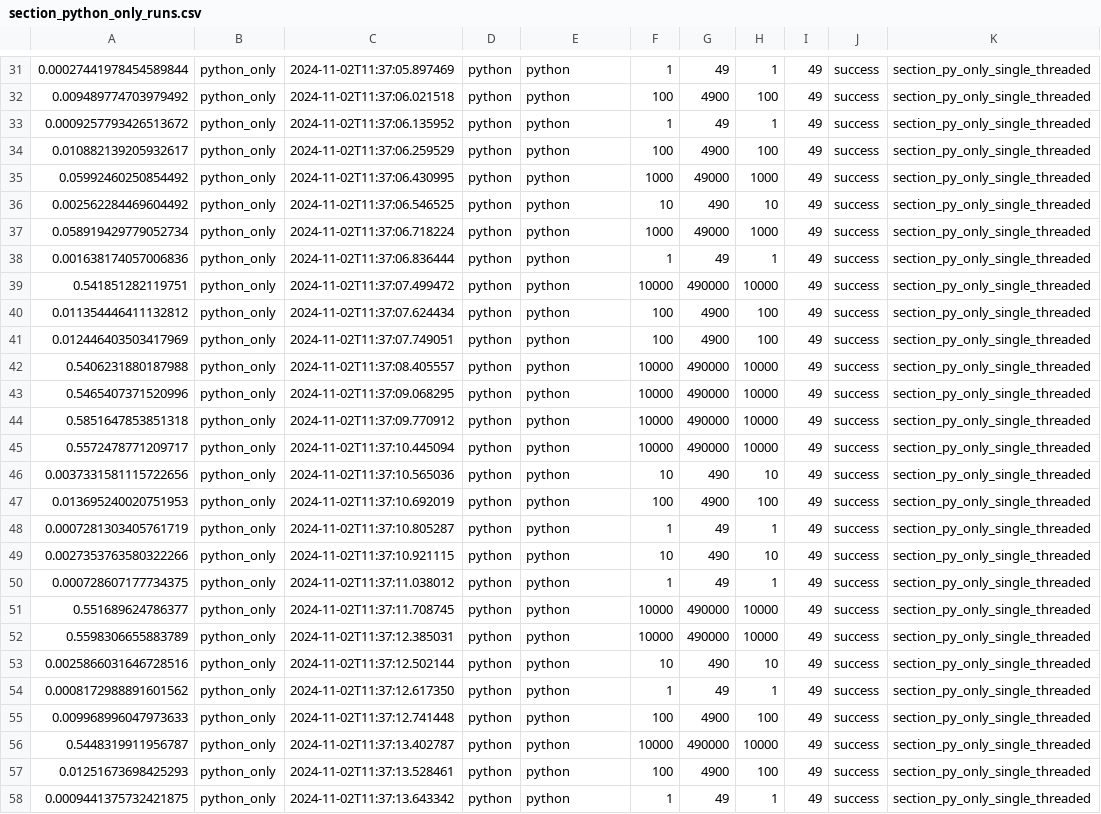
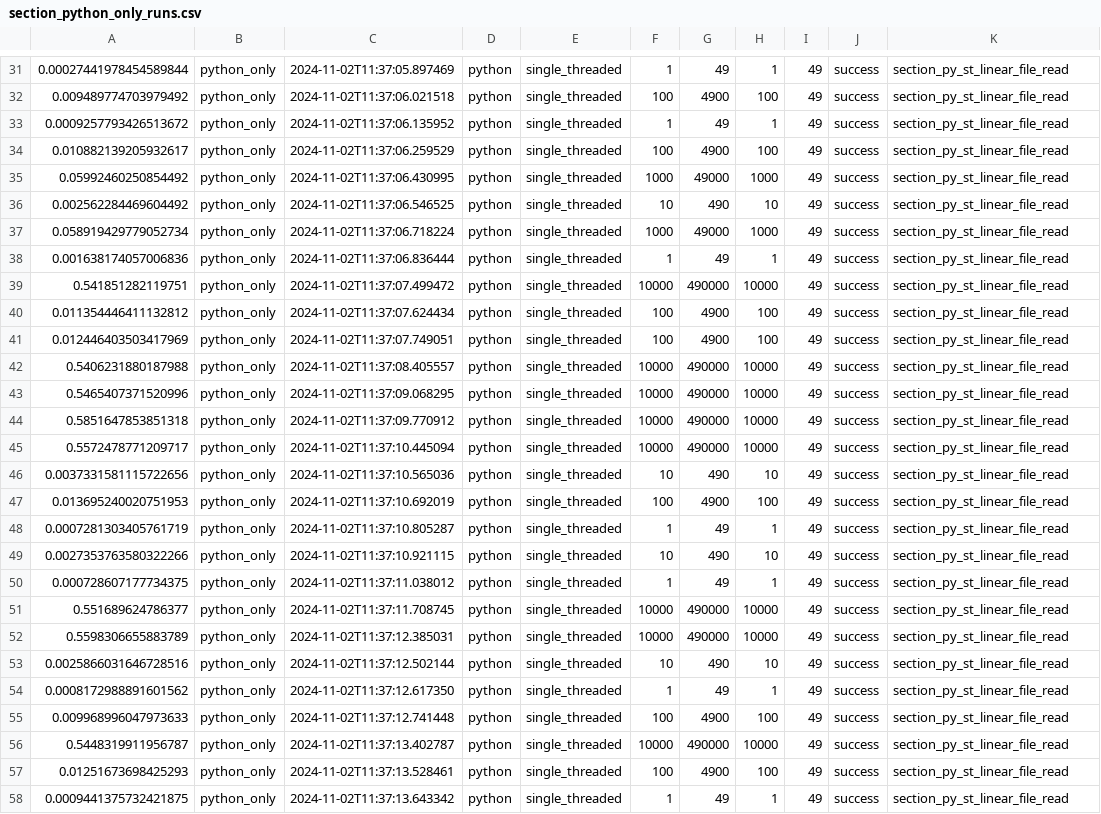
Before and after one commit to StevenDavisTechNotes/SparkAggregationMethods, a CSV file: SparkAggMethods_PythonOnly/results/section_python_only_runs.csv, drawn as a sheet; only a part is shown, gaps mark what is left out; the diff covers the shown part only; the diff names each change by its address in the sheet, - before the commit and + after, or states it on an @@ line.

```diff
--- a/SparkAggMethods_PythonOnly/results/section_python_only_runs.csv
+++ b/SparkAggMethods_PythonOnly/results/section_python_only_runs.csv
-E31:E58: python
+E31:E58: single_threaded
-K31:K58: section_py_only_single_threaded
+K31:K58: section_py_st_linear_file_read
```
Also changed, not shown: 72 edited cells elsewhere in this file, SparkAggMethods_PythonOnly/results/vanilla_python_only_runs.csv, 21 other files.
